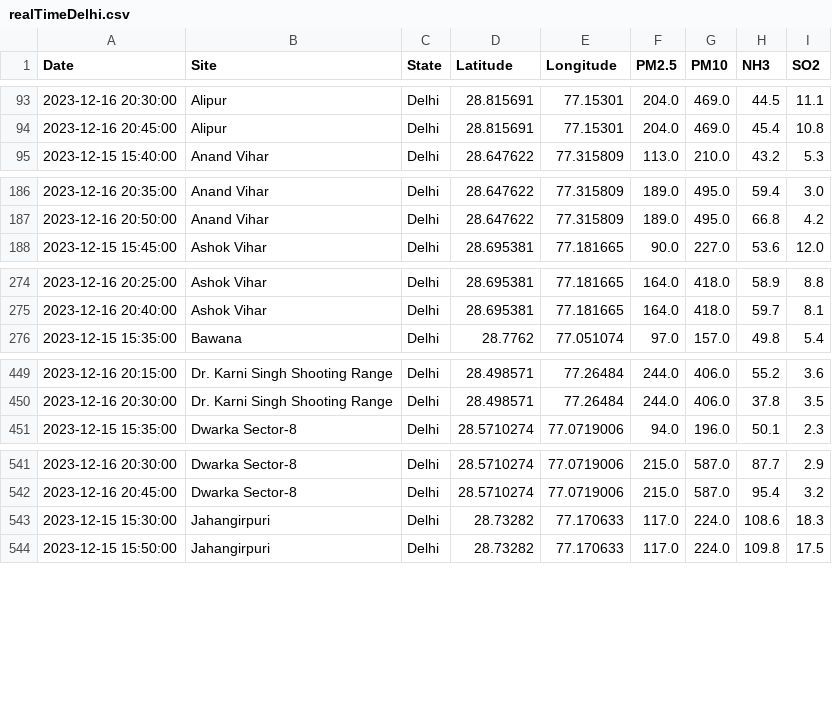
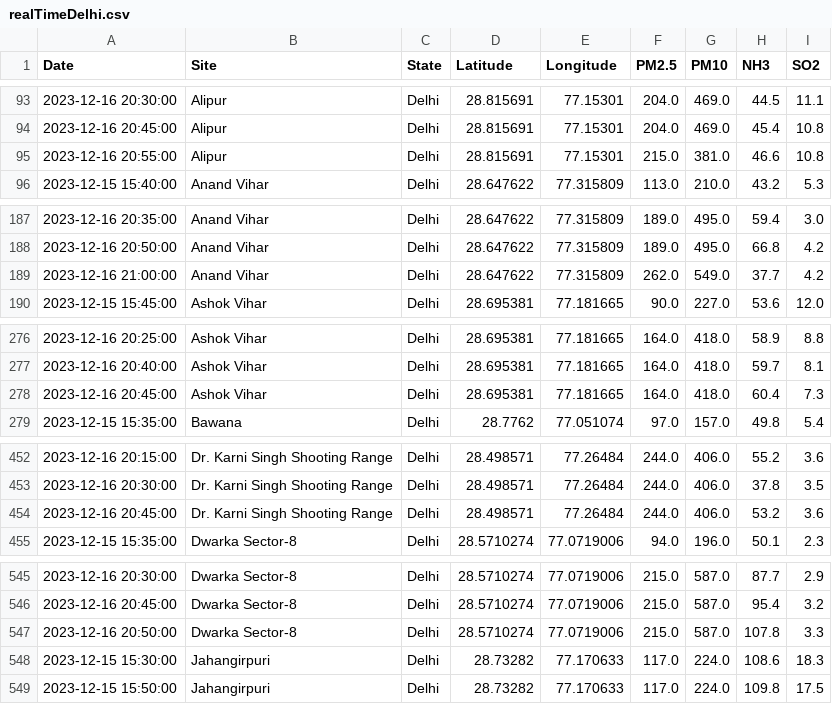
Before and after one commit to waitasecant/Air-Pollution-Dashboard, a CSV file: myApp/data/realTimeDelhi.csv, drawn as a sheet; only a part is shown, gaps mark what is left out; the diff covers the shown part only; the diff names each change by its address in the sheet, - before the commit and + after, or states it on an @@ line.

```diff
--- a/myApp/data/realTimeDelhi.csv
+++ b/myApp/data/realTimeDelhi.csv
+row 95: 2023-12-16 20:55:00 | Alipur | Delhi | 28.815691 | 77.15301 | 215.0 | 381.0 | 46.6 | 10.8
+row 189: 2023-12-16 21:00:00 | Anand Vihar | Delhi | 28.647622 | 77.315809 | 262.0 | 549.0 | 37.7 | 4.2
+row 278: 2023-12-16 20:45:00 | Ashok Vihar | Delhi | 28.695381 | 77.181665 | 164.0 | 418.0 | 60.4 | 7.3
+row 454: 2023-12-16 20:45:00 | Dr. Karni Singh Shooting Range | Delhi | 28.498571 | 77.26484 | 244.0 | 406.0 | 53.2 | 3.6
+row 547: 2023-12-16 20:50:00 | Dwarka Sector-8 | Delhi | 28.5710274 | 77.0719006 | 215.0 | 587.0 | 107.8 | 3.3
```
Also changed, not shown: 11 added rows elsewhere in this file.
